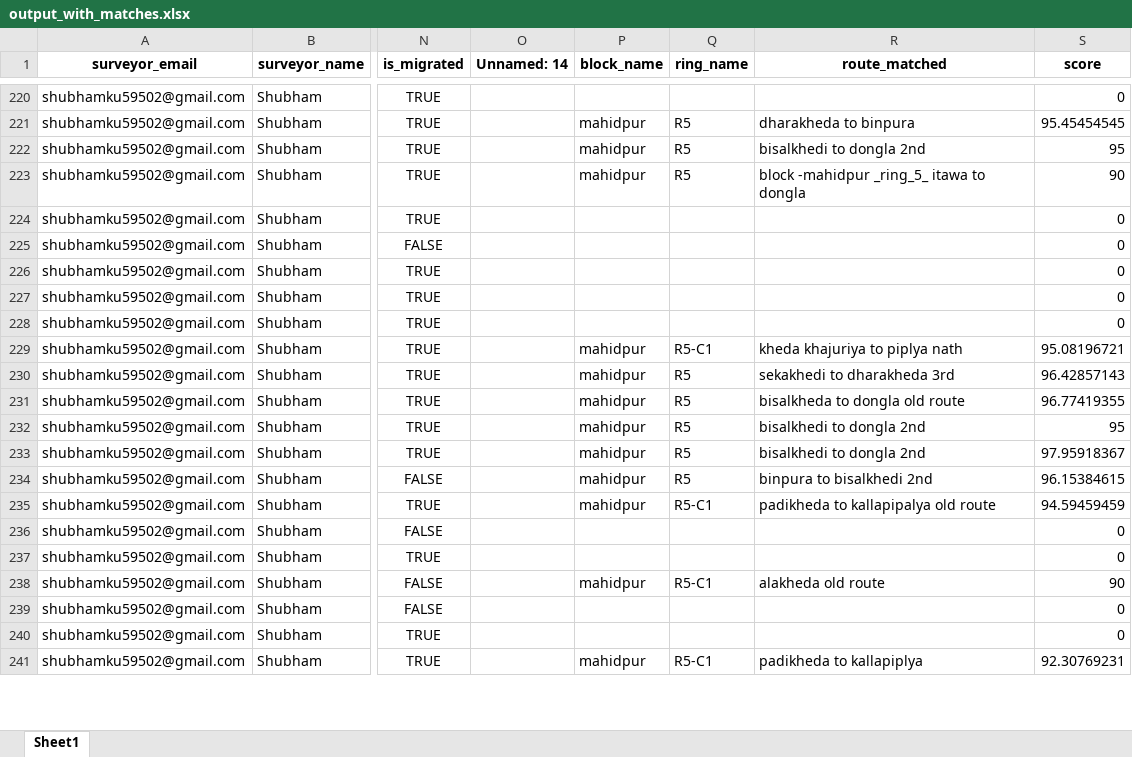
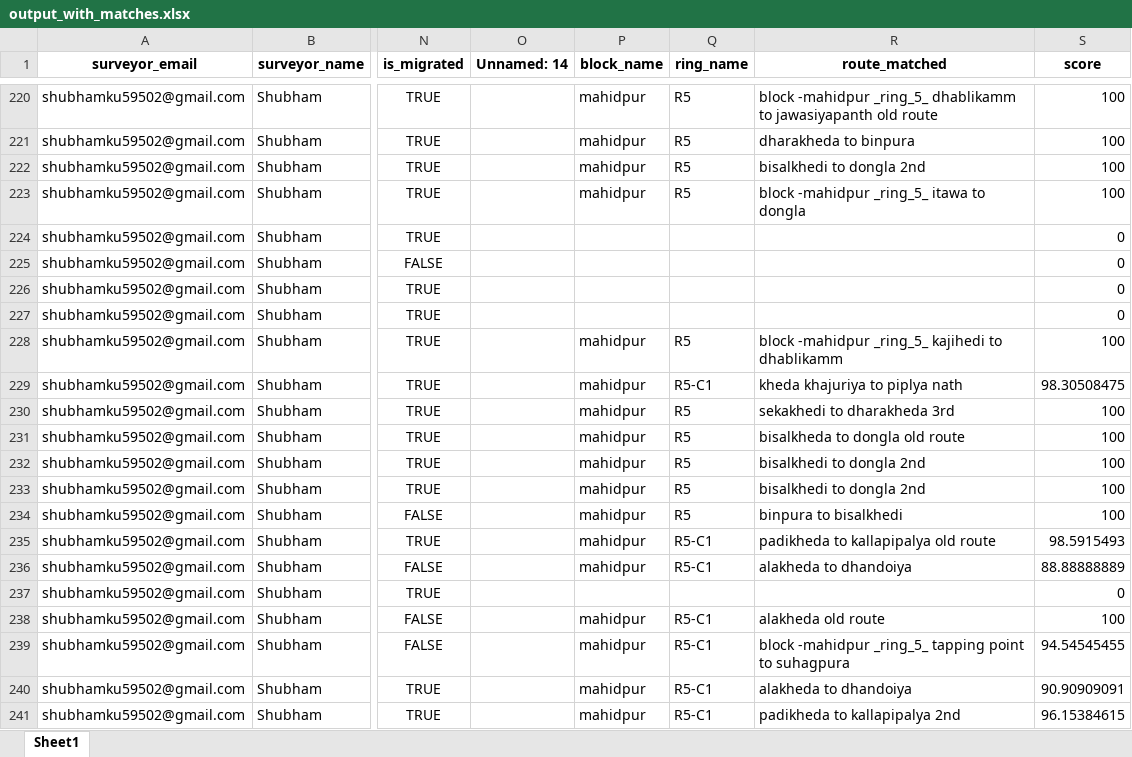
Before and after one commit to sks092016/Formatting_excel_data, an Excel workbook: Finding Rings & Block/output_with_matches.xlsx, sheet Sheet1, drawn as a sheet; only a part is shown, gaps mark what is left out; values as stored, in another font and other column widths than the file's, no borders; the diff covers the shown part only; the diff names each change by its address in the sheet, - before the commit and + after, or states it on an @@ line.

```diff
--- a/Finding Rings & Block/output_with_matches.xlsx (sheet Sheet1)
+++ b/Finding Rings & Block/output_with_matches.xlsx (sheet Sheet1)
-P220 (block_name): (empty)
+P220 (block_name): mahidpur
-Q220 (ring_name): (empty)
+Q220 (ring_name): R5
-R220 (route_matched): (empty)
+R220 (route_matched): block -mahidpur _ring_5_ dhablikamm to jawasiyapanth old route
-S220 (score): 0
+S220 (score): 100
-S221 (score): 95.45454545
+S221 (score): 100
-S222 (score): 95
+S222 (score): 100
-S223 (score): 90
+S223 (score): 100
-P228 (block_name): (empty)
+P228 (block_name): mahidpur
-Q228 (ring_name): (empty)
+Q228 (ring_name): R5
-R228 (route_matched): (empty)
+R228 (route_matched): block -mahidpur _ring_5_ kajihedi to dhablikamm
-S228 (score): 0
+S228 (score): 100
-S229 (score): 95.08196721
+S229 (score): 98.30508475
-S230 (score): 96.42857143
+S230 (score): 100
-S231 (score): 96.77419355
+S231 (score): 100
-S232 (score): 95
+S232 (score): 100
-S233 (score): 97.95918367
+S233 (score): 100
-R234 (route_matched): binpura to bisalkhedi 2nd
+R234 (route_matched): binpura to bisalkhedi
-S234 (score): 96.15384615
+S234 (score): 100
-S235 (score): 94.59459459
+S235 (score): 98.5915493
-P236 (block_name): (empty)
+P236 (block_name): mahidpur
-Q236 (ring_name): (empty)
+Q236 (ring_name): R5-C1
-R236 (route_matched): (empty)
+R236 (route_matched): alakheda to dhandoiya
-S236 (score): 0
+S236 (score): 88.88888889
-S238 (score): 90
+S238 (score): 100
-P239:P240 (block_name): (empty)
+P239:P240 (block_name): mahidpur
-Q239:Q240 (ring_name): (empty)
+Q239:Q240 (ring_name): R5-C1
-R239 (route_matched): (empty)
+R239 (route_matched): block -mahidpur _ring_5_ tapping point to suhagpura
-S239 (score): 0
+S239 (score): 94.54545455
-R240 (route_matched): (empty)
+R240 (route_matched): alakheda to dhandoiya
-S240 (score): 0
+S240 (score): 90.90909091
-R241 (route_matched): padikheda to kallapiplya
+R241 (route_matched): padikheda to kallapipalya 2nd
-S241 (score): 92.30769231
+S241 (score): 96.15384615
```
Also changed, not shown: 1586 edited cells elsewhere in this sheet, Finding Rings & Block/folder_data.xlsx, 1 other file.
